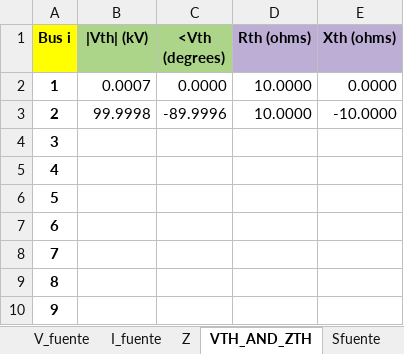
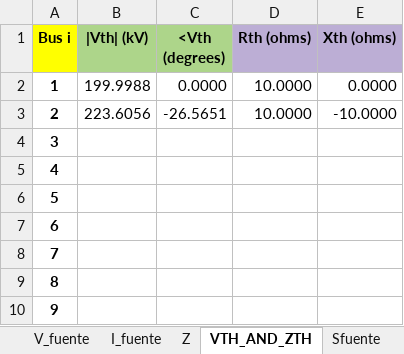
Before and after one commit to GeorgesG69/Proyecto-Final-EC1251-Luisana-Paolo-Georges-, an Excel workbook: Corriene P.xlsx, sheet VTH_AND_ZTH, drawn as a sheet; only a part is shown; values as stored, in another font and other column widths than the file's, no borders; the diff names each change by its address in the sheet, - before the commit and + after, or states it on an @@ line.

```diff
--- a/Corriene P.xlsx (sheet VTH_AND_ZTH)
+++ b/Corriene P.xlsx (sheet VTH_AND_ZTH)
-B2 (|Vth| (kV)): 0.0007
+B2 (|Vth| (kV)): 199.9988
-B3 (|Vth| (kV)): 99.9998
+B3 (|Vth| (kV)): 223.6056
-C3 (<Vth (degrees)): -89.9996
+C3 (<Vth (degrees)): -26.5651
```
Also changed, not shown: sheet Sfuente, sheet Balance_S, 4 other files.
